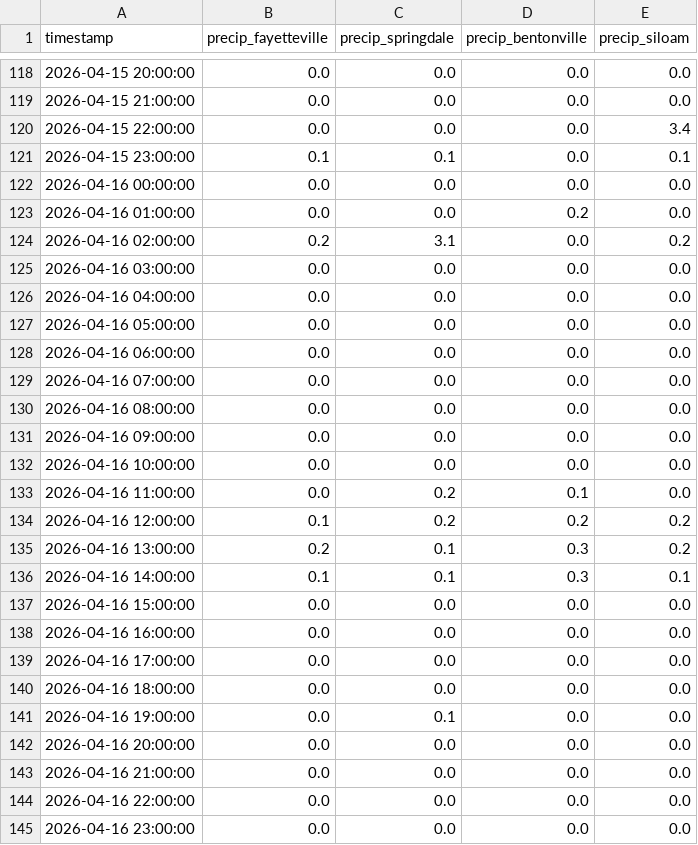
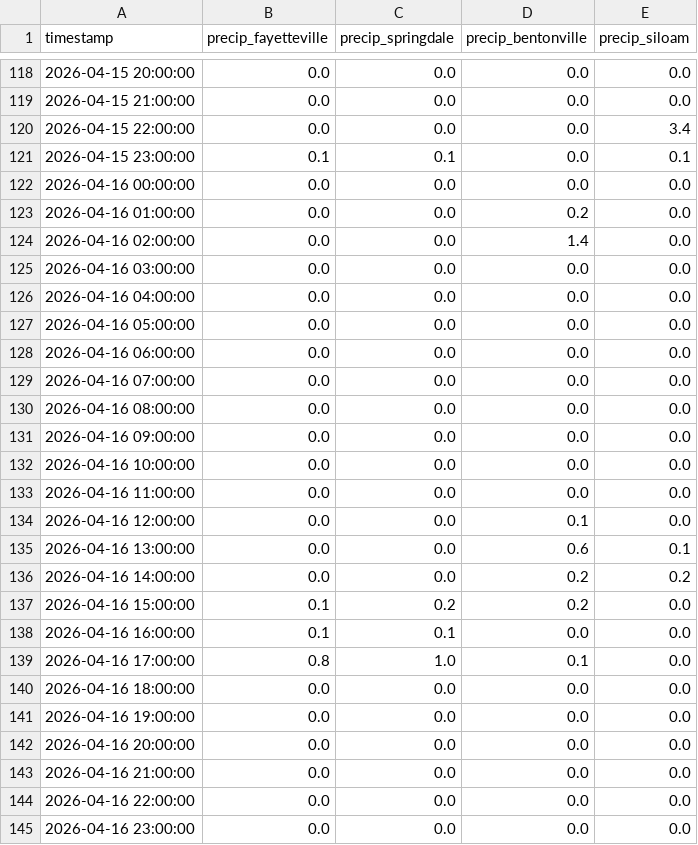
Before and after one commit to easipes2021/Illinois-River-Predictor, a CSV file: regional_precip_actual.csv, drawn as a sheet; only a part is shown, gaps mark what is left out.

```diff
--- a/regional_precip_actual.csv
+++ b/regional_precip_actual.csv
@@ -123,3 +123,3 @@ timestamp,precip_fayetteville,precip_springdale,precip_bentonville,precip_siloam
 2026-04-16 01:00:00,0.0,0.0,0.2,0.0
-2026-04-16 02:00:00,0.2,3.1,0.0,0.2
+2026-04-16 02:00:00,0.0,0.0,1.4,0.0
 2026-04-16 03:00:00,0.0,0.0,0.0,0.0
@@ -132,11 +132,11 @@ timestamp,precip_fayetteville,precip_springdale,precip_bentonville,precip_siloam
 2026-04-16 10:00:00,0.0,0.0,0.0,0.0
-2026-04-16 11:00:00,0.0,0.2,0.1,0.0
-2026-04-16 12:00:00,0.1,0.2,0.2,0.2
-2026-04-16 13:00:00,0.2,0.1,0.3,0.2
-2026-04-16 14:00:00,0.1,0.1,0.3,0.1
-2026-04-16 15:00:00,0.0,0.0,0.0,0.0
-2026-04-16 16:00:00,0.0,0.0,0.0,0.0
-2026-04-16 17:00:00,0.0,0.0,0.0,0.0
+2026-04-16 11:00:00,0.0,0.0,0.0,0.0
+2026-04-16 12:00:00,0.0,0.0,0.1,0.0
+2026-04-16 13:00:00,0.0,0.0,0.6,0.1
+2026-04-16 14:00:00,0.0,0.0,0.2,0.2
+2026-04-16 15:00:00,0.1,0.2,0.2,0.0
+2026-04-16 16:00:00,0.1,0.1,0.0,0.0
+2026-04-16 17:00:00,0.8,1.0,0.1,0.0
 2026-04-16 18:00:00,0.0,0.0,0.0,0.0
-2026-04-16 19:00:00,0.0,0.1,0.0,0.0
+2026-04-16 19:00:00,0.0,0.0,0.0,0.0
 2026-04-16 20:00:00,0.0,0.0,0.0,0.0
```
Also changed, not shown: illinois_river_network.csv, master_training_data.csv, 5 other files.
